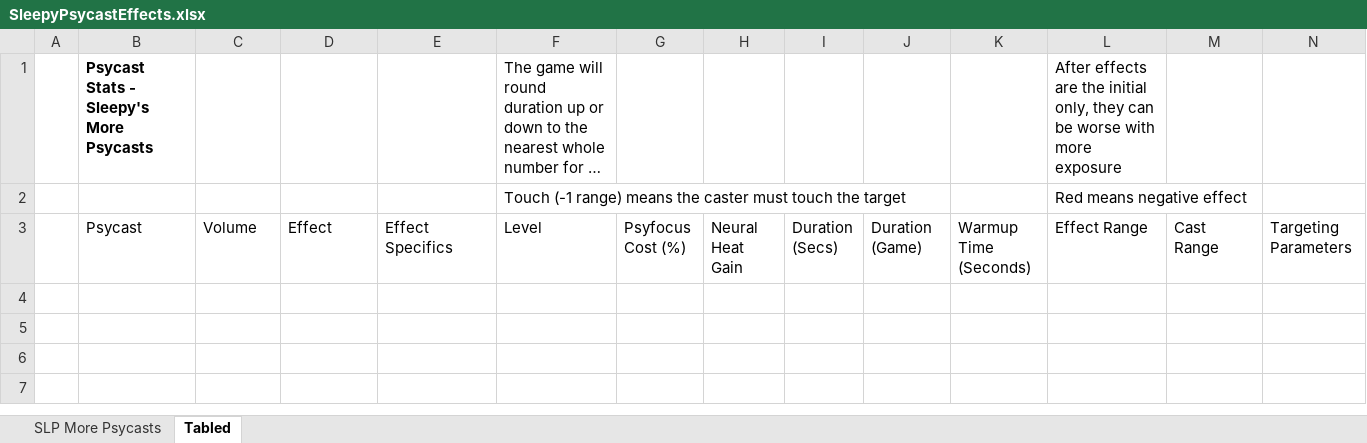
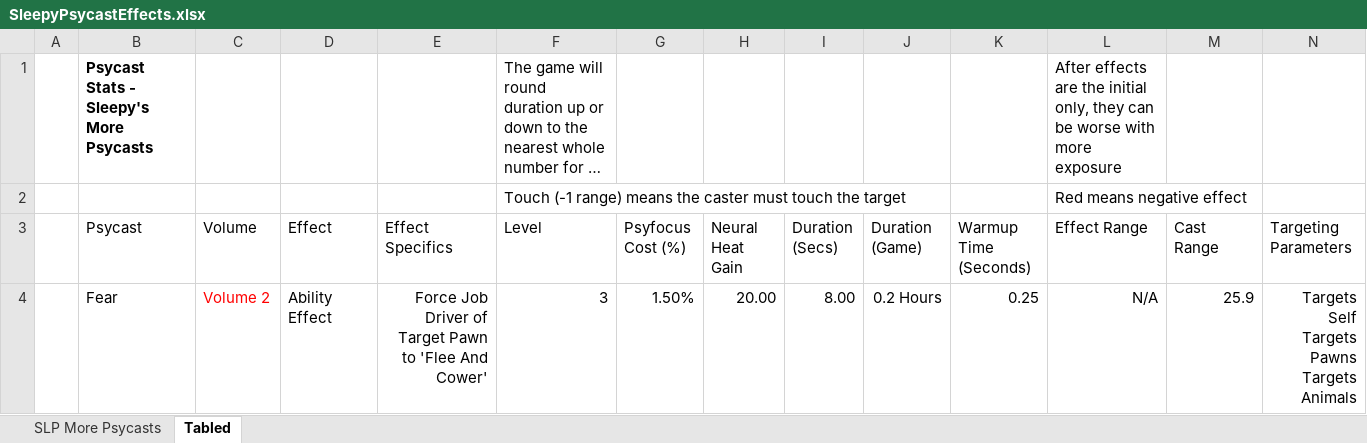
Before and after one commit to sleepy068/Rimworld_MorePsycasts, an Excel workbook: Resources/SleepyPsycastEffects.xlsx, sheet Tabled, drawn as a sheet; only a part is shown; long unchanged cells end in …; values as stored, in another font and other column widths than the file's, no borders; table styles not drawn; rows hold the shown columns only; ↵ is a line break in a cell; the diff names each change by its address in the sheet, - before the commit and + after, or states it on an @@ line.

```diff
--- a/Resources/SleepyPsycastEffects.xlsx (sheet Tabled)
+++ b/Resources/SleepyPsycastEffects.xlsx (sheet Tabled)
+row 4:  | Fear | Volume 2 | Ability Effect | Force Job Driver of Target Pawn to 'Flee And Cower' | 3 | 1.50% | 20.00 | 8.00 | 0.2 Hours | 0.25 | N/A | 25.9 | Targets Self ↵ Targets Pawns ↵ Targets Animals
```
Also changed, not shown: sheet SLP More Psycasts, 6 other files.
